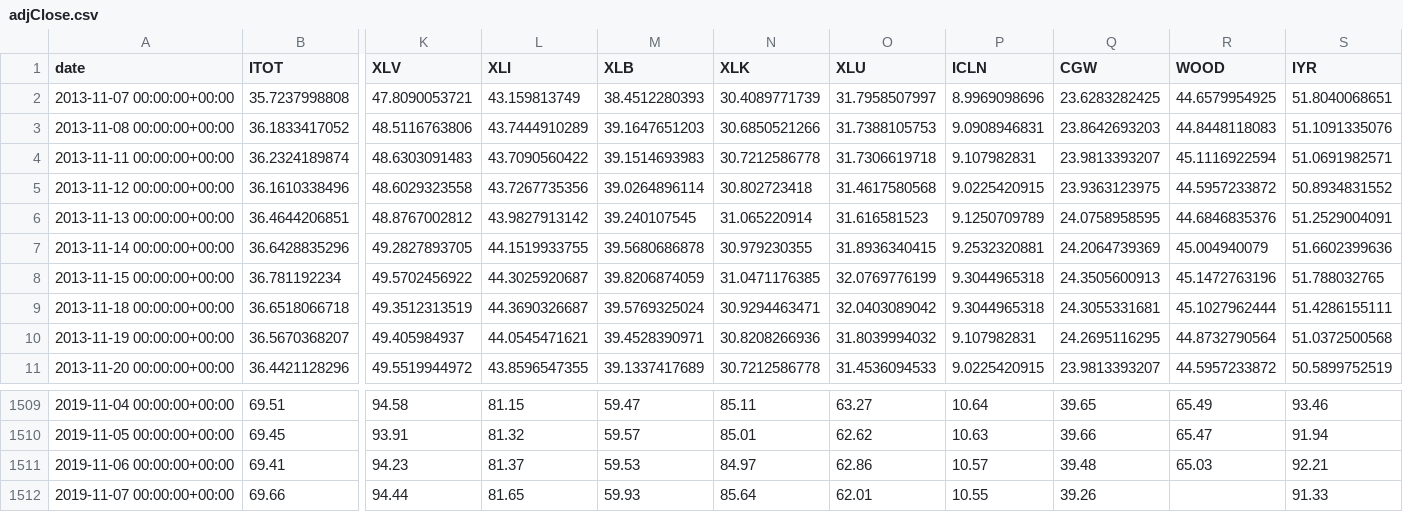
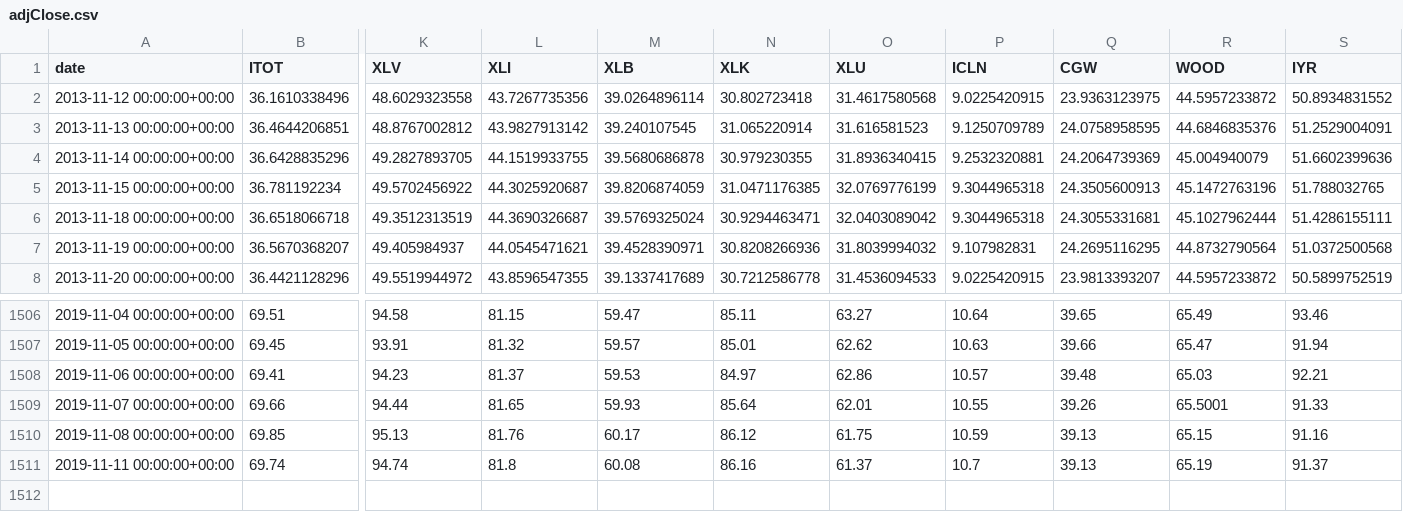
Before and after one commit to lluo5779/Equites, a CSV file: data/adjClose.csv, drawn as a sheet; only a part is shown, gaps mark what is left out; removed rows and columns are numbered as before the commit, all else as after; rows hold the shown columns only; the diff names each change by its address in the sheet, - before the commit and + after, or states it on an @@ line.

```diff
--- a/data/adjClose.csv
+++ b/data/adjClose.csv
-row 2: 2013-11-07 00:00:00+00:00 | 35.7237998808 | 47.8090053721 | 43.159813749 | 38.4512280393 | 30.4089771739 | 31.7958507997 | 8.9969098696 | 23.6283282425 | 44.6579954925 | 51.8040068651
-row 3: 2013-11-08 00:00:00+00:00 | 36.1833417052 | 48.5116763806 | 43.7444910289 | 39.1647651203 | 30.6850521266 | 31.7388105753 | 9.0908946831 | 23.8642693203 | 44.8448118083 | 51.1091335076
-row 4: 2013-11-11 00:00:00+00:00 | 36.2324189874 | 48.6303091483 | 43.7090560422 | 39.1514693983 | 30.7212586778 | 31.7306619718 | 9.107982831 | 23.9813393207 | 45.1116922594 | 51.0691982571
-R1509 (WOOD): (empty)
+R1509 (WOOD): 65.5001
+row 1510: 2019-11-08 00:00:00+00:00 | 69.85 | 95.13 | 81.76 | 60.17 | 86.12 | 61.75 | 10.59 | 39.13 | 65.15 | 91.16
+row 1511: 2019-11-11 00:00:00+00:00 | 69.74 | 94.74 | 81.8 | 60.08 | 86.16 | 61.37 | 10.7 | 39.13 | 65.19 | 91.37
```
Also changed, not shown: data/cov_rsfm.csv, data/mu_rsfm.csv, 19 other files.
